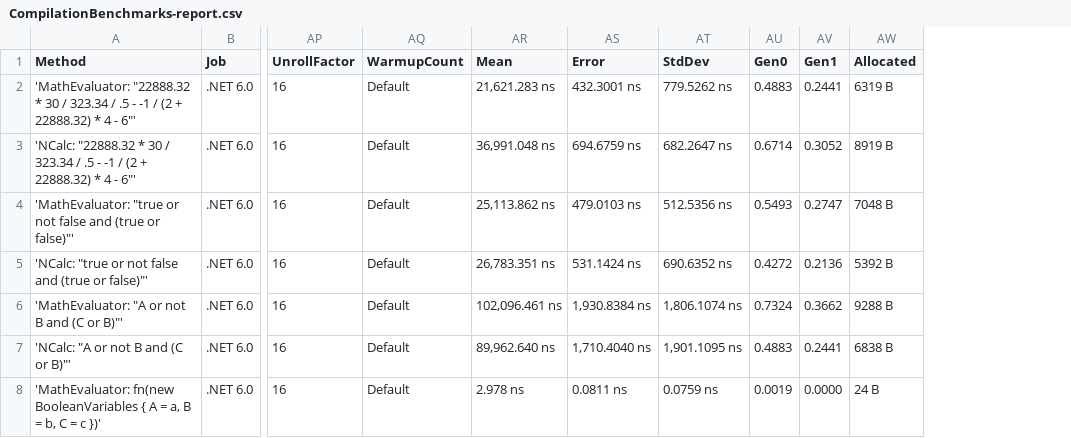
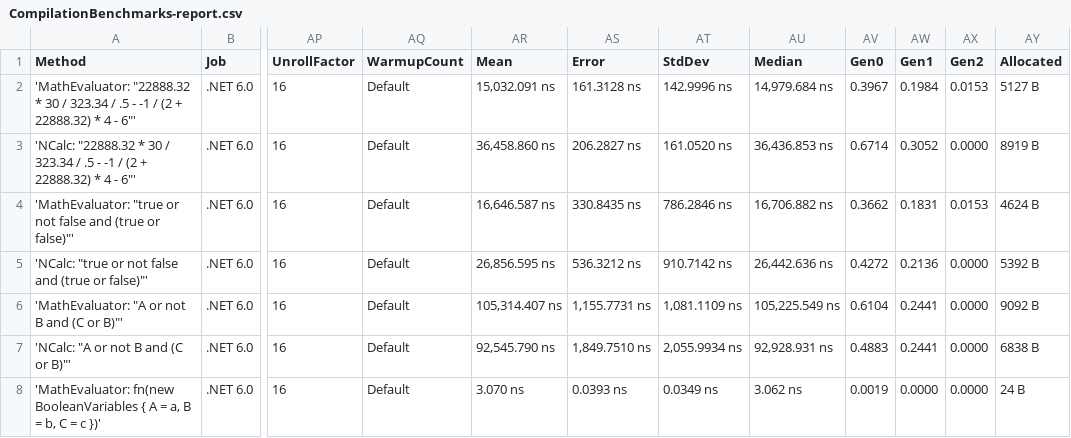
Before and after one commit to AntonovAnton/math.evaluation, a CSV file: BenchmarkDotNet.Artifacts/results/CompilationBenchmarks-report.csv, drawn as a sheet; only a part is shown, gaps mark what is left out; addresses are those after the commit; the diff covers the shown part only; the diff names each change by its address in the sheet, - before the commit and + after, or states it on an @@ line.

Commit message:
Compilation is optimized for constant values.

```diff
--- a/BenchmarkDotNet.Artifacts/results/CompilationBenchmarks-report.csv
+++ b/BenchmarkDotNet.Artifacts/results/CompilationBenchmarks-report.csv
+column AU (Median), rows 2-8: 14,979.684 ns | 36,436.853 ns | 16,706.882 ns | 26,442.636 ns | 105,225.549 ns | 92,928.931 ns | 3.062 ns
+column AX (Gen2), rows 2-8: 0.0153 | 0.0000 | 0.0153 | 0.0000 | 0.0000 | 0.0000 | 0.0000
-AR2 (Mean): 21,621.283 ns
+AR2 (Mean): 15,032.091 ns
-AS2 (Error): 432.3001 ns
+AS2 (Error): 161.3128 ns
-AT2 (StdDev): 779.5262 ns
+AT2 (StdDev): 142.9996 ns
-AV2 (Gen0): 0.4883
+AV2 (Gen0): 0.3967
-AW2 (Gen1): 0.2441
+AW2 (Gen1): 0.1984
-AY2 (Allocated): 6319 B
+AY2 (Allocated): 5127 B
-AR3 (Mean): 36,991.048 ns
+AR3 (Mean): 36,458.860 ns
-AS3 (Error): 694.6759 ns
+AS3 (Error): 206.2827 ns
-AT3 (StdDev): 682.2647 ns
+AT3 (StdDev): 161.0520 ns
-AR4 (Mean): 25,113.862 ns
+AR4 (Mean): 16,646.587 ns
-AS4 (Error): 479.0103 ns
+AS4 (Error): 330.8435 ns
-AT4 (StdDev): 512.5356 ns
+AT4 (StdDev): 786.2846 ns
-AV4 (Gen0): 0.5493
+AV4 (Gen0): 0.3662
-AW4 (Gen1): 0.2747
+AW4 (Gen1): 0.1831
-AY4 (Allocated): 7048 B
+AY4 (Allocated): 4624 B
-AR5 (Mean): 26,783.351 ns
+AR5 (Mean): 26,856.595 ns
-AS5 (Error): 531.1424 ns
+AS5 (Error): 536.3212 ns
-AT5 (StdDev): 690.6352 ns
+AT5 (StdDev): 910.7142 ns
-AR6 (Mean): 102,096.461 ns
+AR6 (Mean): 105,314.407 ns
-AS6 (Error): 1,930.8384 ns
+AS6 (Error): 1,155.7731 ns
-AT6 (StdDev): 1,806.1074 ns
+AT6 (StdDev): 1,081.1109 ns
-AV6 (Gen0): 0.7324
+AV6 (Gen0): 0.6104
-AW6 (Gen1): 0.3662
+AW6 (Gen1): 0.2441
-AY6 (Allocated): 9288 B
+AY6 (Allocated): 9092 B
-AR7 (Mean): 89,962.640 ns
+AR7 (Mean): 92,545.790 ns
-AS7 (Error): 1,710.4040 ns
+AS7 (Error): 1,849.7510 ns
-AT7 (StdDev): 1,901.1095 ns
+AT7 (StdDev): 2,055.9934 ns
-AR8 (Mean): 2.978 ns
+AR8 (Mean): 3.070 ns
-AS8 (Error): 0.0811 ns
+AS8 (Error): 0.0393 ns
-AT8 (StdDev): 0.0759 ns
+AT8 (StdDev): 0.0349 ns
```
Also changed, not shown: 66 edited cells elsewhere in this file, BenchmarkDotNet.Artifacts/results/CompoundingInterestBenchmarks-report.csv, BenchmarkDotNet.Artifacts/results/EvaluationBenchmarks-report.csv, 19 other files.
